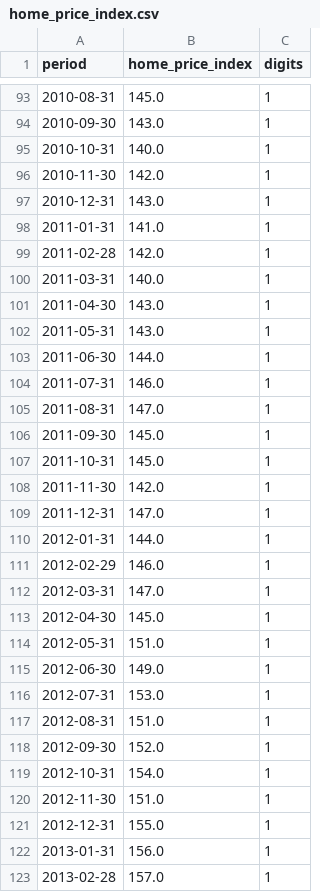
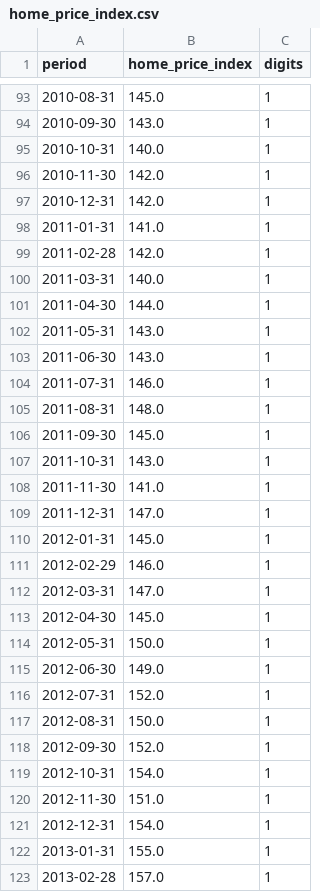
Before and after one commit to ivoytov/manhattan, a CSV file: home_price_index.csv, drawn as a sheet; only a part is shown, gaps mark what is left out; the diff covers the shown part only.

```diff
--- a/home_price_index.csv
+++ b/home_price_index.csv
@@ -96,3 +96,3 @@ period,home_price_index,digits
 2010-11-30,142.0,1
-2010-12-31,143.0,1
+2010-12-31,142.0,1
 2011-01-31,141.0,1
@@ -100,12 +100,12 @@ period,home_price_index,digits
 2011-03-31,140.0,1
-2011-04-30,143.0,1
+2011-04-30,144.0,1
 2011-05-31,143.0,1
-2011-06-30,144.0,1
+2011-06-30,143.0,1
 2011-07-31,146.0,1
-2011-08-31,147.0,1
+2011-08-31,148.0,1
 2011-09-30,145.0,1
-2011-10-31,145.0,1
-2011-11-30,142.0,1
+2011-10-31,143.0,1
+2011-11-30,141.0,1
 2011-12-31,147.0,1
-2012-01-31,144.0,1
+2012-01-31,145.0,1
 2012-02-29,146.0,1
@@ -113,6 +113,6 @@ period,home_price_index,digits
 2012-04-30,145.0,1
-2012-05-31,151.0,1
+2012-05-31,150.0,1
 2012-06-30,149.0,1
-2012-07-31,153.0,1
-2012-08-31,151.0,1
+2012-07-31,152.0,1
+2012-08-31,150.0,1
 2012-09-30,152.0,1
@@ -120,4 +120,4 @@ period,home_price_index,digits
 2012-11-30,151.0,1
-2012-12-31,155.0,1
-2013-01-31,156.0,1
+2012-12-31,154.0,1
+2013-01-31,155.0,1
 2013-02-28,157.0,1
```
Also changed, not shown: 123 edited cells elsewhere in this file, home_price_subindex.csv, transactions/outliers.csv, 9 other files.
